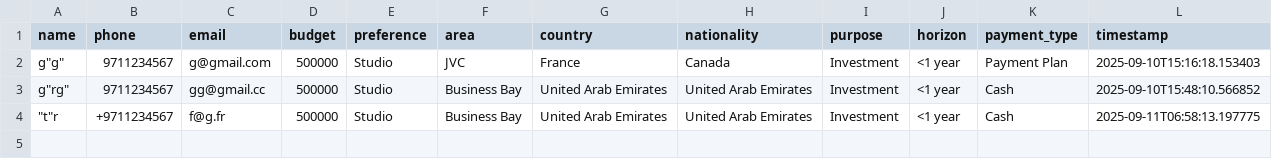
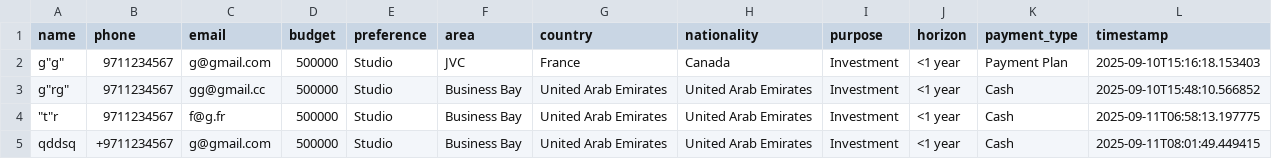
Before and after one commit to mehernsiri-cloud/gold-bitcoin-matrix, a CSV file: data/real_estate_leads.csv, drawn as a sheet.

Commit message:
Update leads CSV — 2025-09-11T08:01:49.453571

```diff
--- a/data/real_estate_leads.csv
+++ b/data/real_estate_leads.csv
@@ -3,2 +3,3 @@ name,phone,email,budget,preference,area,country,nationality,purpose,horizon,paym
 "g""rg""",9711234567,gg@gmail.cc,500000,Studio,Business Bay,United Arab Emirates,United Arab Emirates,Investment,<1 year,Cash,2025-09-10T15:48:10.566852
-"""t""r",+9711234567,f@g.fr,500000,Studio,Business Bay,United Arab Emirates,United Arab Emirates,Investment,<1 year,Cash,2025-09-11T06:58:13.197775
+"""t""r",9711234567,f@g.fr,500000,Studio,Business Bay,United Arab Emirates,United Arab Emirates,Investment,<1 year,Cash,2025-09-11T06:58:13.197775
+qddsq,+9711234567,g@gmail.com,500000,Studio,Business Bay,United Arab Emirates,United Arab Emirates,Investment,<1 year,Cash,2025-09-11T08:01:49.449415
```
